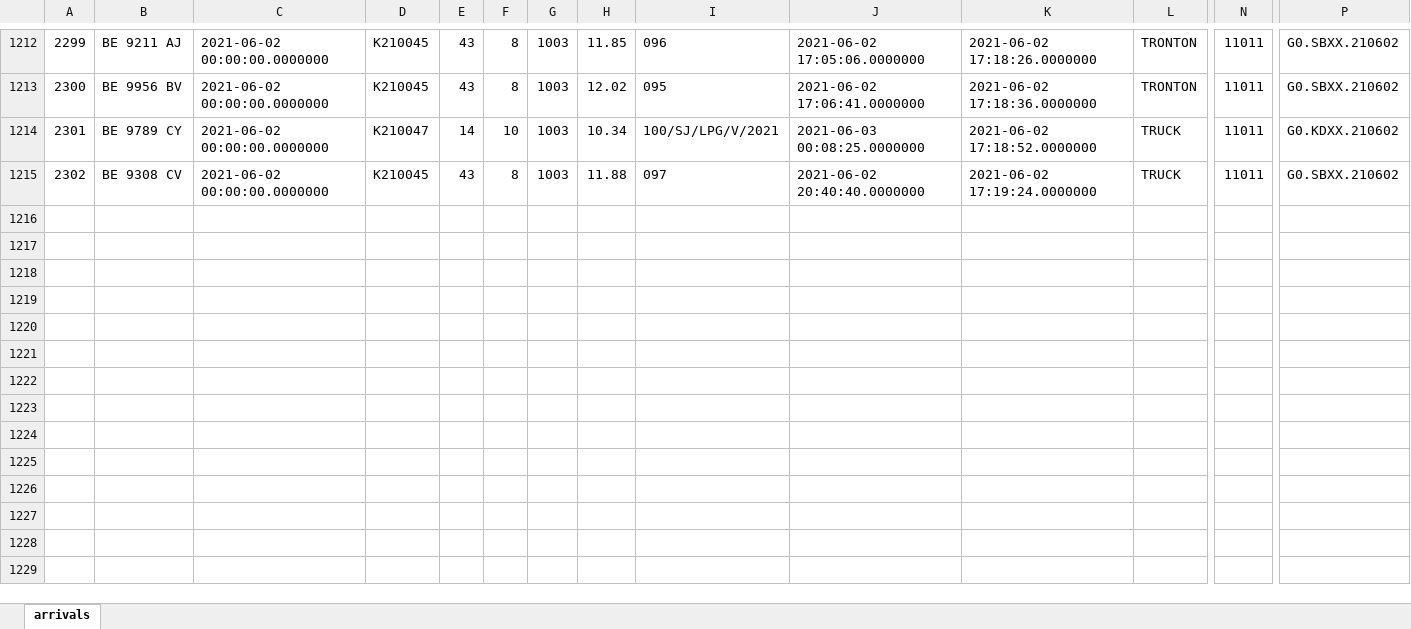
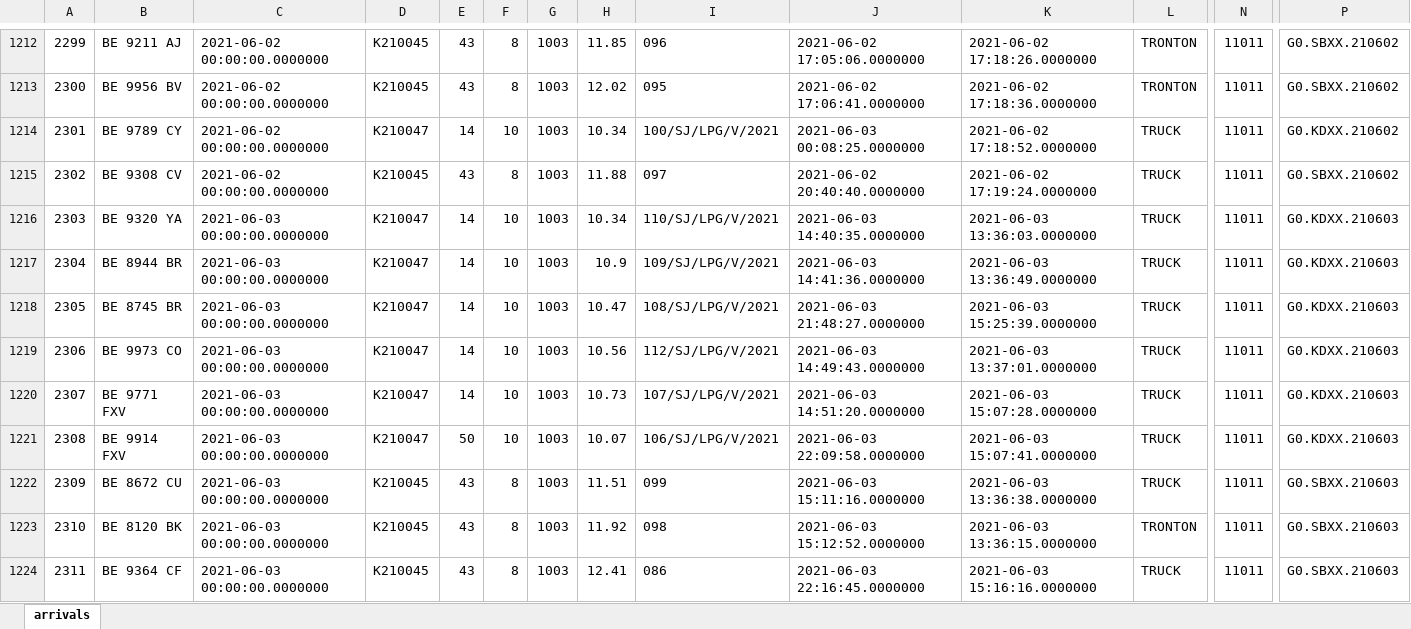
Before and after one commit to msyaifulislam99/roll-migration, an Excel workbook: excel/exported/arrivals.xlsx, sheet arrivals, drawn as a sheet; only a part is shown, gaps mark what is left out; values as stored, in another font and other column widths than the file's, no borders; rows hold the shown columns only; the diff covers the shown part only; the diff names each change by its address in the sheet, - before the commit and + after, or states it on an @@ line.

```diff
--- a/excel/exported/arrivals.xlsx (sheet arrivals)
+++ b/excel/exported/arrivals.xlsx (sheet arrivals)
+row 1216: 2303 | BE 9320 YA | 2021-06-03 00:00:00.0000000 | K210047 | 14 | 10 | 1003 | 10.34 | 110/SJ/LPG/V/2021 | 2021-06-03 14:40:35.0000000 | 2021-06-03 13:36:03.0000000 | TRUCK | 11011 | G0.KDXX.210603
+row 1217: 2304 | BE 8944 BR | 2021-06-03 00:00:00.0000000 | K210047 | 14 | 10 | 1003 | 10.9 | 109/SJ/LPG/V/2021 | 2021-06-03 14:41:36.0000000 | 2021-06-03 13:36:49.0000000 | TRUCK | 11011 | G0.KDXX.210603
+row 1218: 2305 | BE 8745 BR | 2021-06-03 00:00:00.0000000 | K210047 | 14 | 10 | 1003 | 10.47 | 108/SJ/LPG/V/2021 | 2021-06-03 21:48:27.0000000 | 2021-06-03 15:25:39.0000000 | TRUCK | 11011 | G0.KDXX.210603
+row 1219: 2306 | BE 9973 CO | 2021-06-03 00:00:00.0000000 | K210047 | 14 | 10 | 1003 | 10.56 | 112/SJ/LPG/V/2021 | 2021-06-03 14:49:43.0000000 | 2021-06-03 13:37:01.0000000 | TRUCK | 11011 | G0.KDXX.210603
+row 1220: 2307 | BE 9771 FXV | 2021-06-03 00:00:00.0000000 | K210047 | 14 | 10 | 1003 | 10.73 | 107/SJ/LPG/V/2021 | 2021-06-03 14:51:20.0000000 | 2021-06-03 15:07:28.0000000 | TRUCK | 11011 | G0.KDXX.210603
+row 1221: 2308 | BE 9914 FXV | 2021-06-03 00:00:00.0000000 | K210047 | 50 | 10 | 1003 | 10.07 | 106/SJ/LPG/V/2021 | 2021-06-03 22:09:58.0000000 | 2021-06-03 15:07:41.0000000 | TRUCK | 11011 | G0.KDXX.210603
+row 1222: 2309 | BE 8672 CU | 2021-06-03 00:00:00.0000000 | K210045 | 43 | 8 | 1003 | 11.51 | 099 | 2021-06-03 15:11:16.0000000 | 2021-06-03 13:36:38.0000000 | TRUCK | 11011 | G0.SBXX.210603
+row 1223: 2310 | BE 8120 BK | 2021-06-03 00:00:00.0000000 | K210045 | 43 | 8 | 1003 | 11.92 | 098 | 2021-06-03 15:12:52.0000000 | 2021-06-03 13:36:15.0000000 | TRONTON | 11011 | G0.SBXX.210603
+row 1224: 2311 | BE 9364 CF | 2021-06-03 00:00:00.0000000 | K210045 | 43 | 8 | 1003 | 12.41 | 086 | 2021-06-03 22:16:45.0000000 | 2021-06-03 15:16:16.0000000 | TRUCK | 11011 | G0.SBXX.210603
```
Also changed, not shown: 103 added rows elsewhere in this sheet, excel/exported/detail_arrivals.xlsx, excel/exported/detail_leaves.xlsx, 31 other files.
